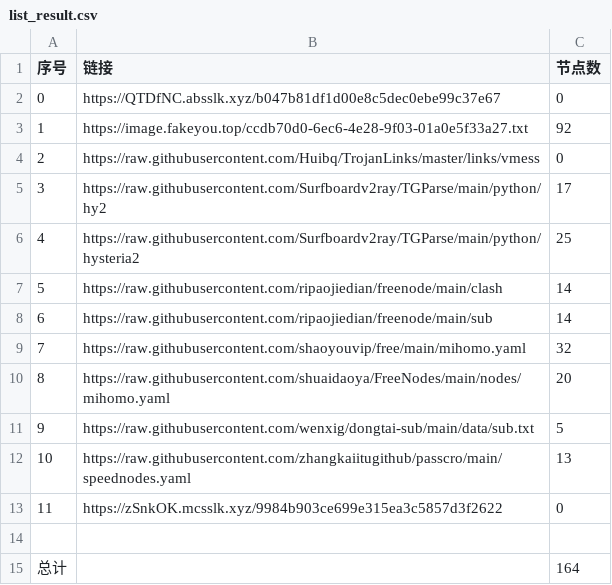
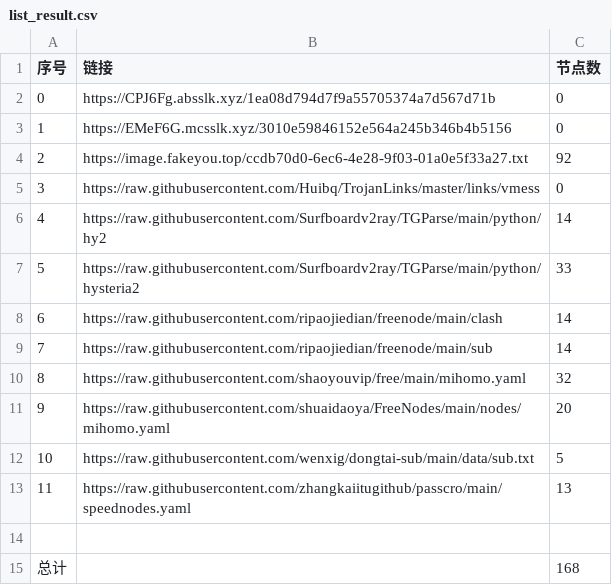
Before and after one commit to denny0810/NoMoreWalls, a CSV file: list_result.csv, drawn as a sheet; removed rows and columns are numbered as before the commit, all else as after; the diff names each change by its address in the sheet, - before the commit and + after, or states it on an @@ line.

```diff
--- a/list_result.csv
+++ b/list_result.csv
-B2 (链接): https://QTDfNC.absslk.xyz/b047b81df1d00e8c5dec0ebe99c37e67
+B2 (链接): https://CPJ6Fg.absslk.xyz/1ea08d794d7f9a55705374a7d567d71b
+row 3: 1 | https://EMeF6G.mcsslk.xyz/3010e59846152e564a245b346b4b5156 | 0
@@ column A (序号) renumbered between rows 4 and 13 @@
-C6 (节点数): 17
+C6 (节点数): 14
-C7 (节点数): 25
+C7 (节点数): 33
-row 13: 11 | https://zSnkOK.mcsslk.xyz/9984b903ce699e315ea3c5857d3f2622 | 0
-C15 (节点数): 164
+C15 (节点数): 168
```
Also changed, not shown: 8 other files.
